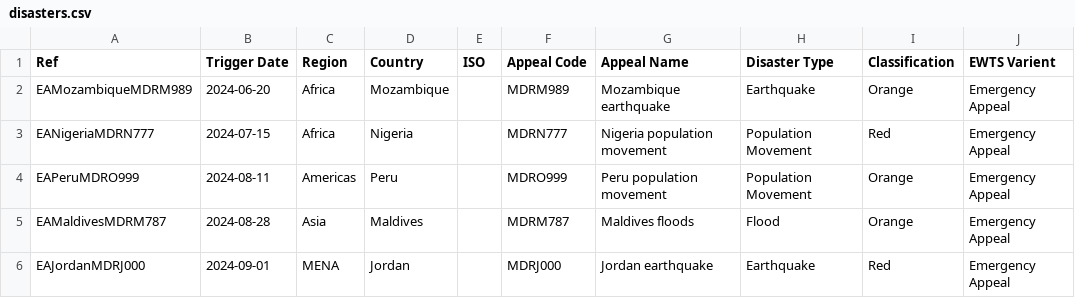
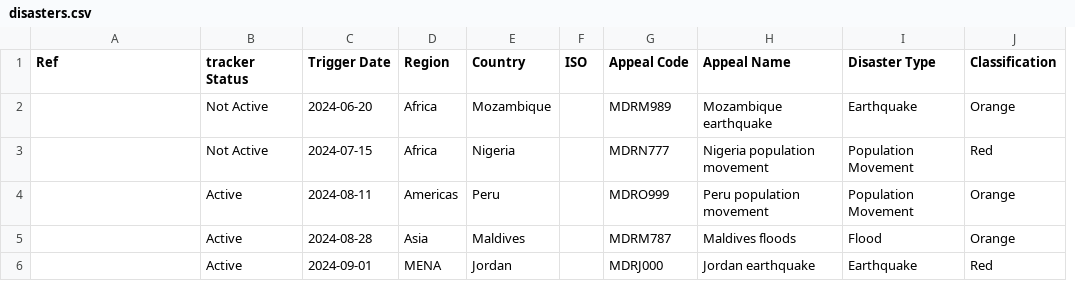
Before and after one commit to TKartist/Dashlivery, a CSV file: organized_ea/disasters.csv, drawn as a sheet; removed rows and columns are numbered as before the commit, all else as after; the diff names each change by its address in the sheet, - before the commit and + after, or states it on an @@ line.

```diff
--- a/organized_ea/disasters.csv
+++ b/organized_ea/disasters.csv
+column B (tracker Status), rows 2-6: Not Active | Not Active | Active | Active | Active
-column J (EWTS Varient), rows 2-6: all Emergency Appeal
-A2 (Ref): EAMozambiqueMDRM989
+A2 (Ref): (empty)
-A3 (Ref): EANigeriaMDRN777
+A3 (Ref): (empty)
-A4 (Ref): EAPeruMDRO999
+A4 (Ref): (empty)
-A5 (Ref): EAMaldivesMDRM787
+A5 (Ref): (empty)
-A6 (Ref): EAJordanMDRJ000
+A6 (Ref): (empty)
```
Also changed, not shown: organized_dref/operational_progresses.csv, organized_ea/financial_progress.csv, 56 other files.
